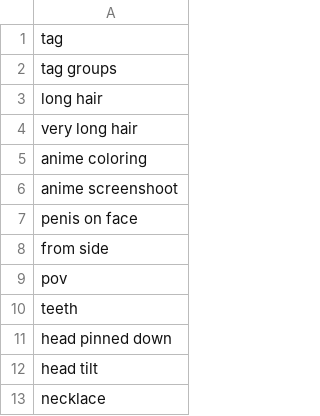
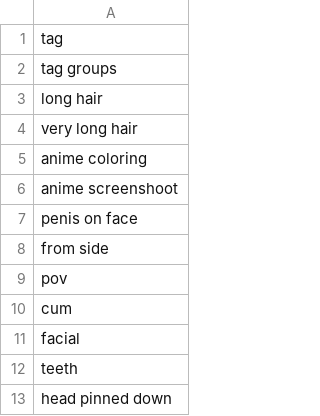
Before and after one commit to DEX-1101/x1111, a CSV file: face_tags.csv, drawn as a sheet; only a part is shown; the shorter side is filled out with more unchanged rows.

Commit message:
Update face_tags.csv

```diff
--- a/face_tags.csv
+++ b/face_tags.csv
@@ -9,2 +9,4 @@ from side
 pov
+cum
+facial
 teeth
```
